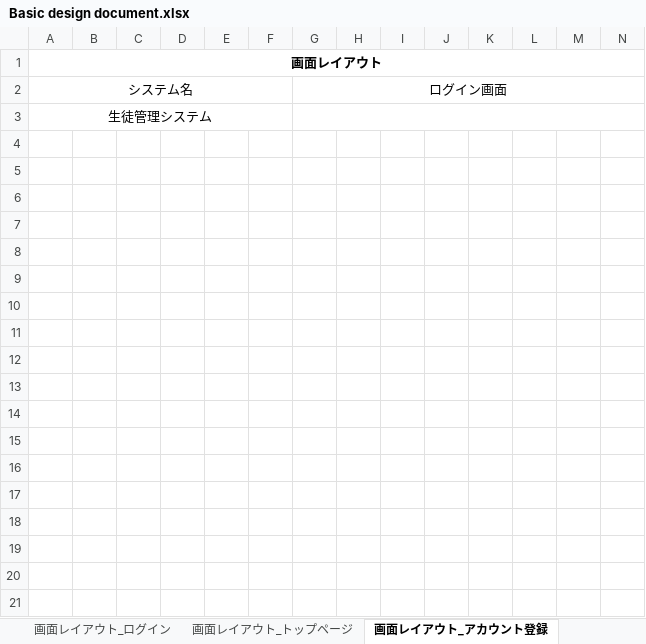
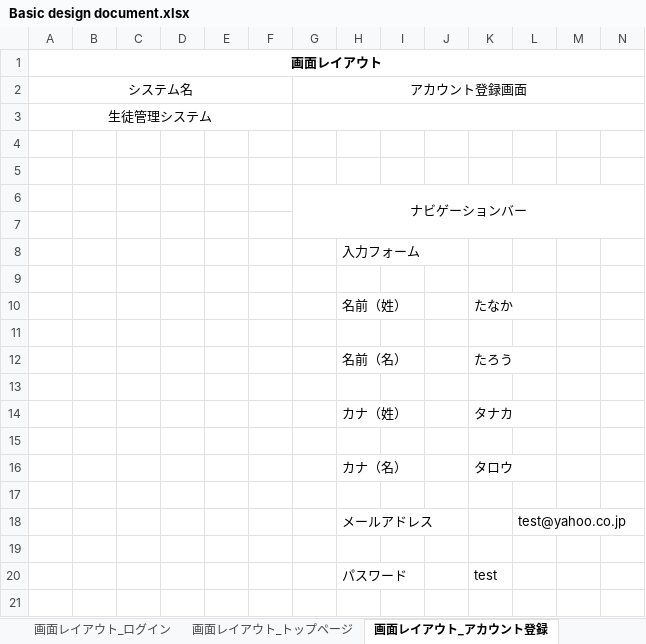
Before and after one commit to test-saitomini/7-Programming-exercises, an Excel workbook: Basic design document.xlsx, sheet 画面レイアウト_アカウント登録, drawn as a sheet; only a part is shown; values as stored, in another font and other column widths than the file's, no borders; rows hold the shown columns only; the diff covers the shown part only; the diff names each change by its address in the sheet, - before the commit and + after, or states it on an @@ line.

Commit message:
20211122 test

```diff
--- a/Basic design document.xlsx (sheet 画面レイアウト_アカウント登録)
+++ b/Basic design document.xlsx (sheet 画面レイアウト_アカウント登録)
-G2: ログイン画面
+G2: アカウント登録画面
+row 4: (empty)
+row 5: (empty)
+row 6:  |  |  |  |  |  | ナビゲーションバー
+row 7: (empty)
+row 8:  |  |  |  |  |  |  | 入力フォーム
+row 9: (empty)
+row 10:  |  |  |  |  |  |  | 名前（姓） |  |  | たなか
+row 11: (empty)
+row 12:  |  |  |  |  |  |  | 名前（名） |  |  | たろう
+row 13: (empty)
+row 14:  |  |  |  |  |  |  | カナ（姓） |  |  | タナカ
+row 15: (empty)
+row 16:  |  |  |  |  |  |  | カナ（名） |  |  | タロウ
+row 17: (empty)
+row 18:  |  |  |  |  |  |  | メールアドレス |  |  |  | test@yahoo.co.jp
+row 19: (empty)
+row 20:  |  |  |  |  |  |  | パスワード |  |  | test
+row 21: (empty)
```
Also changed, not shown: 19 added rows elsewhere in this sheet, sheet 画面レイアウト_アカウント一覧, sheet 画面レイアウト_アカウント登録確認, sheet 画面レイアウト_アカウント更新確認, sheet 画面レイアウト_アカウント更新, sheet 画面レイアウト_アカウント削除, sheet 画面レイアウト_アカウント登録完了, 5 more sheets.
